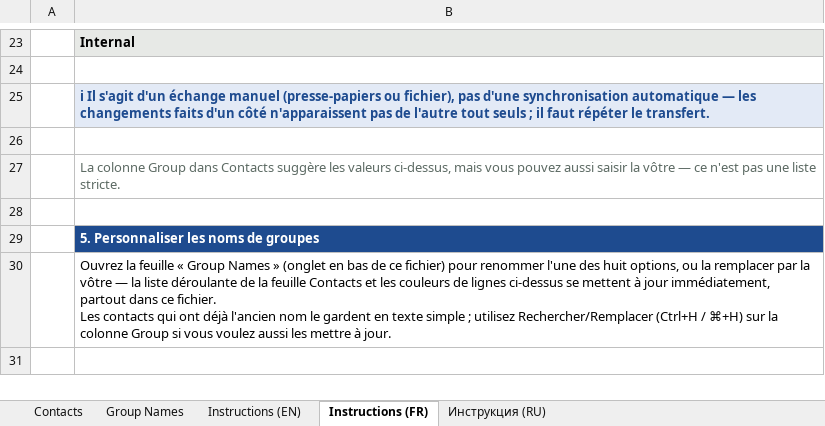
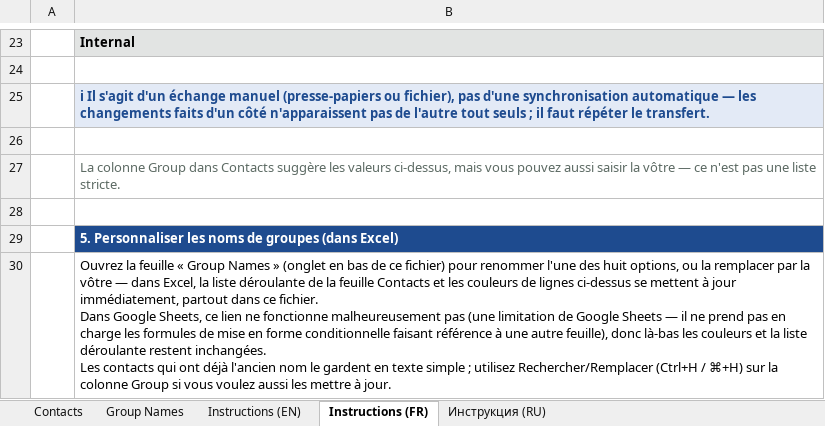
Before and after one commit to skymaverick171/letter-dispatcher, an Excel workbook: docs/google-sheets-template/Letter_Dispatcher_Contacts_Template.xlsx, sheet Instructions (FR), drawn as a sheet; only a part is shown, gaps mark what is left out; values as stored, in another font and other column widths than the file's, no borders; ↵ is a line break in a cell; the diff names each change by its address in the sheet, - before the commit and + after, or states it on an @@ line.

```diff
--- a/docs/google-sheets-template/Letter_Dispatcher_Contacts_Template.xlsx (sheet Instructions (FR))
+++ b/docs/google-sheets-template/Letter_Dispatcher_Contacts_Template.xlsx (sheet Instructions (FR))
-B29: 5. Personnaliser les noms de groupes
+B29: 5. Personnaliser les noms de groupes (dans Excel)
-B30: …vôtre — la liste déroulante de la feuille Contacts et les couleurs de lignes ci-dessus se mettent à jour immédiatement, partout dans ce fichier. ↵ Les contacts…
+B30: …vôtre — dans Excel, la liste déroulante de la feuille Contacts et les couleurs de lignes ci-dessus se mettent à jour immédiatement, partout dans ce fichier. ↵ Dans Google Sheets, ce lien ne fonctionne malheureusement pas (une limitation de Google Sheets — il ne prend pas en charge les formules de mise en forme conditionnelle faisant référence à une autre feuille), donc là-bas les couleurs et la liste déroulante restent inchangées. ↵ Les contacts…
```
Also changed, not shown: sheet Instructions (EN), sheet Инструкция (RU), sheet Group Names.
